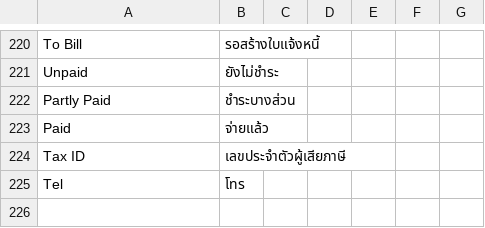
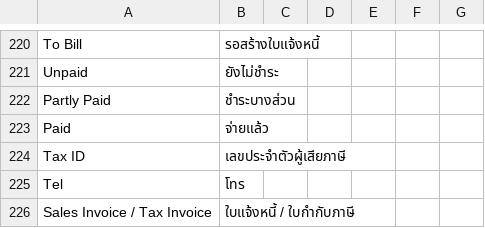
Before and after one commit to zodula/zerp, a CSV file: translations/accounting/th.csv, drawn as a sheet; only a part is shown, gaps mark what is left out.

Commit message:
Enhance accounting doctypes and UI components by standardizing account types and improving field structures. Update terminology for tax-related accounts, including 'Tax Payable', 'VAT Output', and 'WHT Receivable'. Refactor Payment Entry logic to incorporate withholding tax handling and streamline payment processing. Improve Setup Wizard UI for better user experience with new form controls. Update permissions for Sales Receipt Item roles to enhance access management.

```diff
--- a/translations/accounting/th.csv
+++ b/translations/accounting/th.csv
@@ -227 +227,2 @@
 "Tel", "โทร"
+"Sales Invoice / Tax Invoice", "ใบแจ้งหนี้ / ใบกำกับภาษี"
```
Also changed, not shown: 11 other files.
